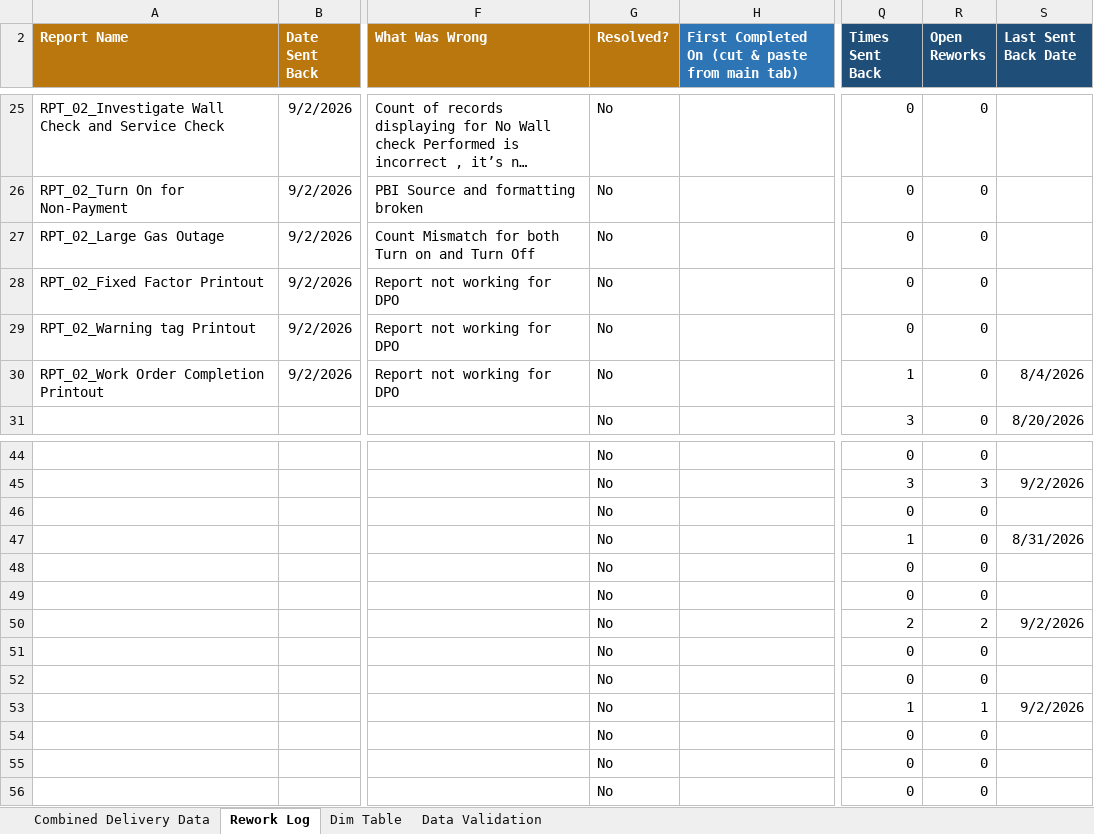
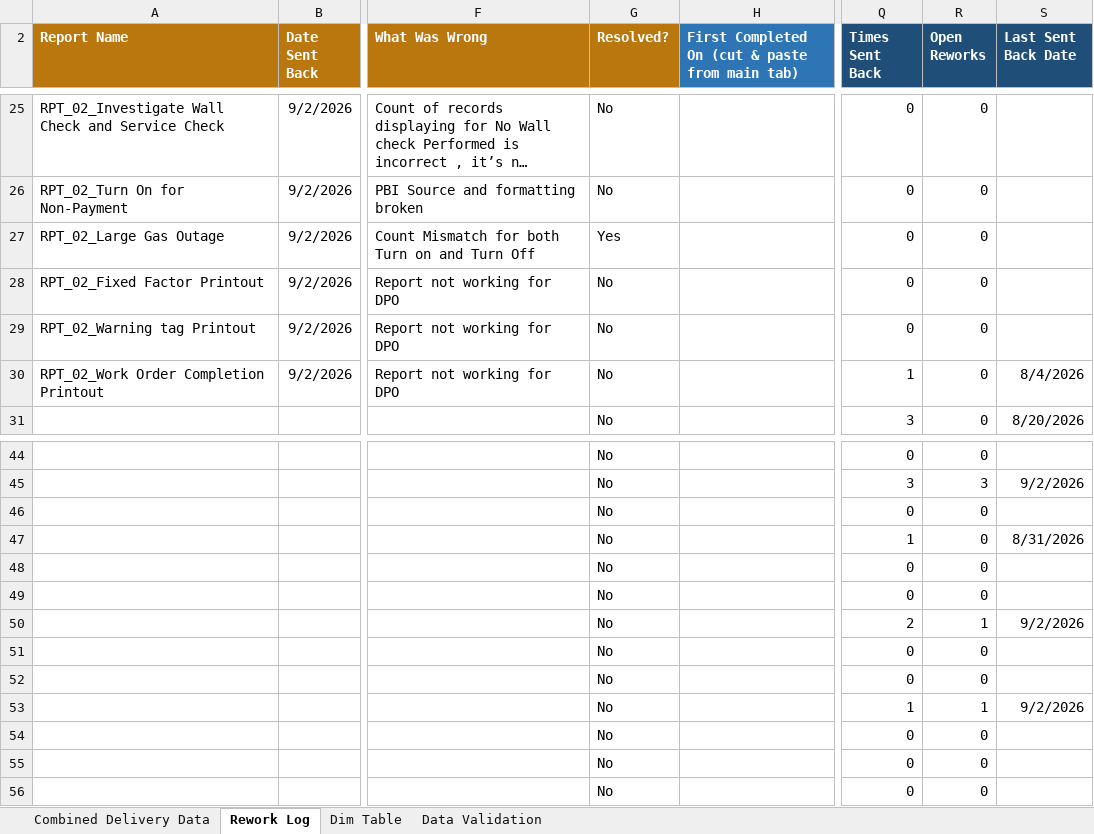
Before and after one commit to bezagetaneh01-lgtm/beza, an Excel workbook: docs/data/GDM_Tracker_latest.xlsx, sheet Rework Log, drawn as a sheet; only a part is shown, gaps mark what is left out; long unchanged cells end in …; values as stored, in another font and other column widths than the file's, no borders; conditional formats and table styles not drawn; the diff names each change by its address in the sheet, - before the commit and + after, or states it on an @@ line.

```diff
--- a/docs/data/GDM_Tracker_latest.xlsx (sheet Rework Log)
+++ b/docs/data/GDM_Tracker_latest.xlsx (sheet Rework Log)
-G27 (Resolved?): No
+G27 (Resolved?): Yes
-R50 (Open Reworks): 2
+R50 (Open Reworks): 1
```
Also changed, not shown: sheet Combined Delivery Data, public/data/GDM_Tracker_latest.xlsx.
